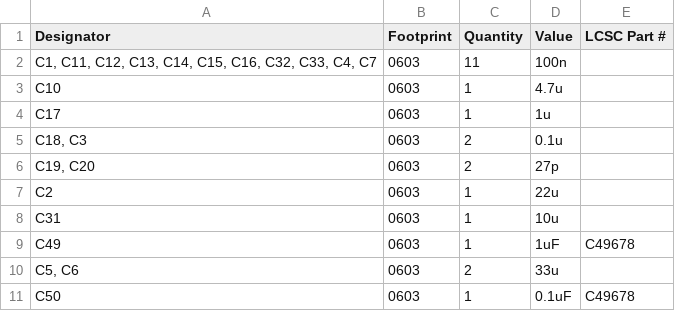
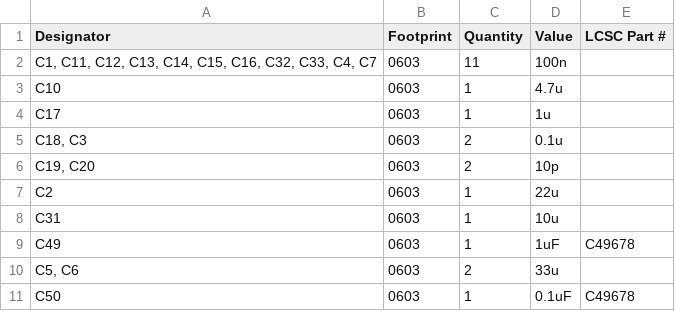
Before and after one commit to waterloo-rocketry/canhw, a CSV file: camera/production/bom.csv, drawn as a sheet; only a part is shown.

```diff
--- a/camera/production/bom.csv
+++ b/camera/production/bom.csv
@@ -5,3 +5,3 @@ C17,0603,1,1u,
 "C18, C3",0603,2,0.1u,
-"C19, C20",0603,2,27p,
+"C19, C20",0603,2,10p,
 C2,0603,1,22u,
```
Also changed, not shown: camera/production/designators.csv, camera/production/positions.csv, 9 other files.
